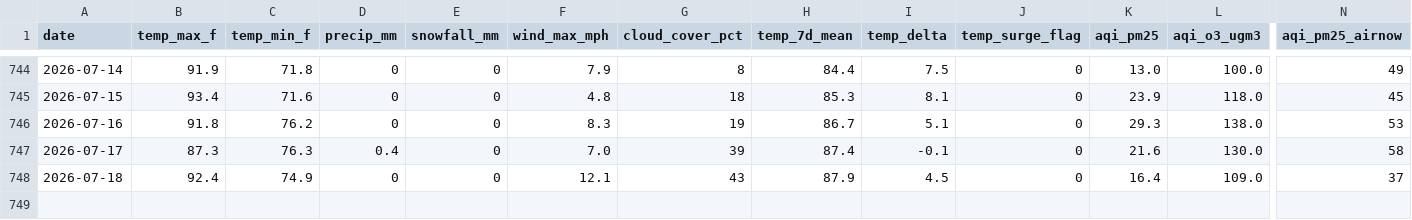
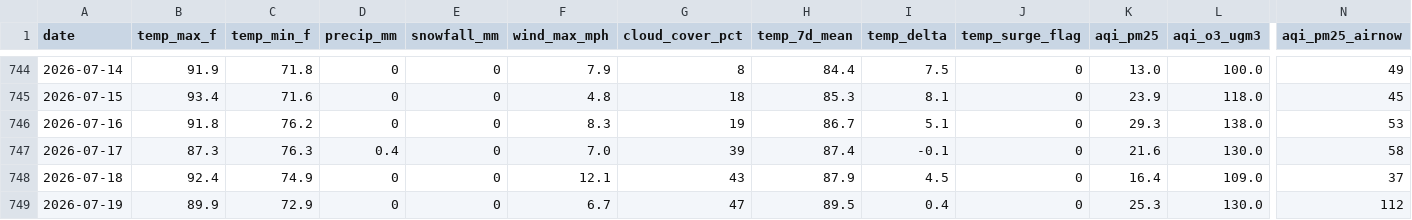
Before and after one commit to kardioversion1/TraumaYellow_Email, a CSV file: data/signals.csv, drawn as a sheet; only a part is shown, gaps mark what is left out; rows hold the shown columns only; the diff names each change by its address in the sheet, - before the commit and + after, or states it on an @@ line.

Commit message:
data: signals 2026-07-20

```diff
--- a/data/signals.csv
+++ b/data/signals.csv
+row 749: 2026-07-19 | 89.9 | 72.9 | 0 | 0 | 6.7 | 47 | 89.5 | 0.4 | 0 | 25.3 | 130.0 | 112
```
